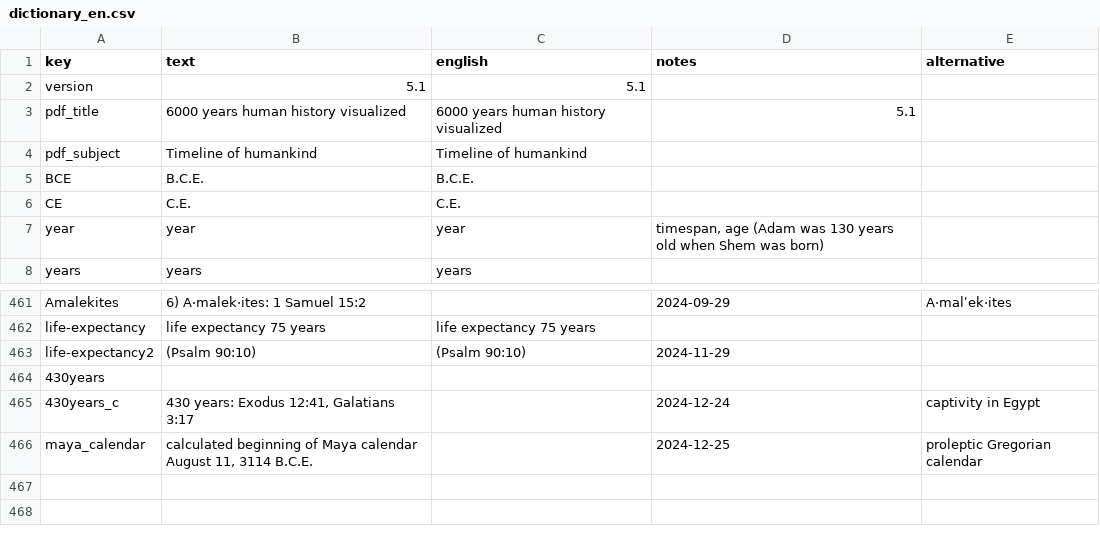
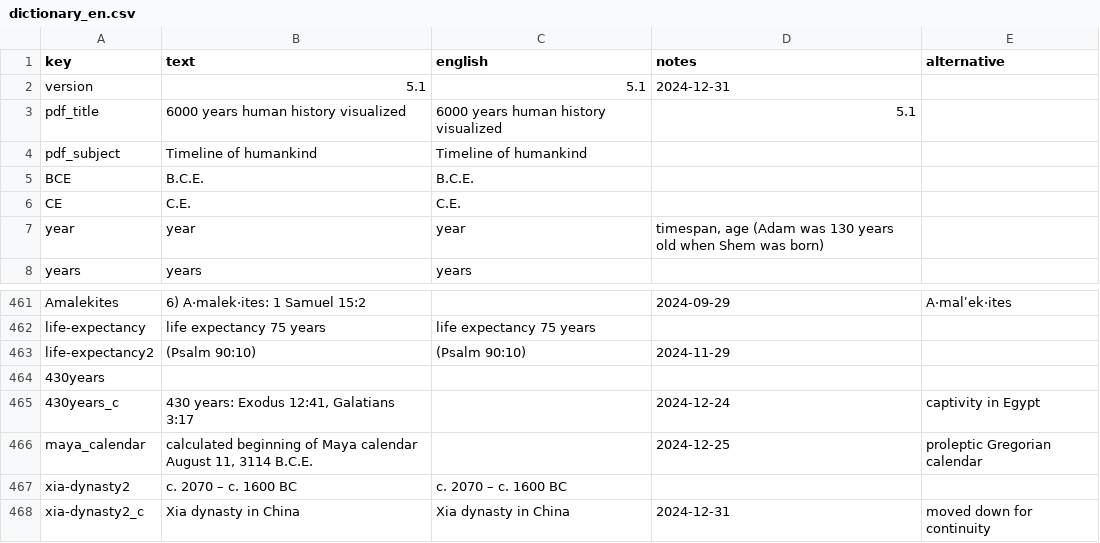
Before and after one commit to kreier/timeline, a CSV file: db/dictionary_en.csv, drawn as a sheet; only a part is shown, gaps mark what is left out.

Commit message:
include mystic Xia dynasty in regular timespan

```diff
--- a/db/dictionary_en.csv
+++ b/db/dictionary_en.csv
@@ -1,3 +1,3 @@
 key,text,english,notes,alternative
-version,5.1,5.1,,
+version,5.1,5.1,2024-12-31,
 pdf_title,6000 years human history visualized,6000 years human history visualized,5.1,
@@ -466 +466,3 @@ life-expectancy2,(Psalm 90:10),(Psalm 90:10),2024-11-29,
 maya_calendar,"calculated beginning of Maya calendar August 11, 3114 B.C.E.",,2024-12-25,proleptic Gregorian calendar
+xia-dynasty2,c. 2070 – c. 1600 BC,c. 2070 – c. 1600 BC,,
+xia-dynasty2_c,Xia dynasty in China,Xia dynasty in China,2024-12-31,moved down for continuity
```
Also changed, not shown: db/colors_normal.csv, db/dictionary_reference.csv, 4 other files.
